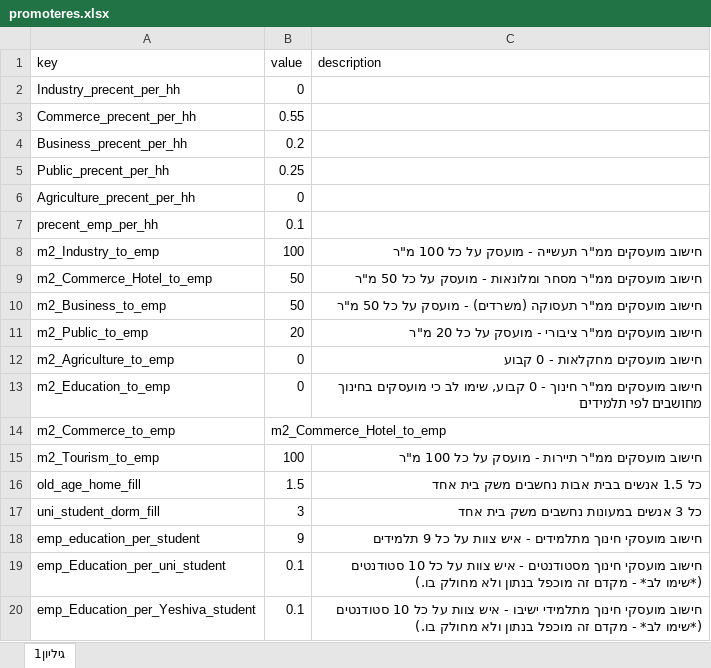
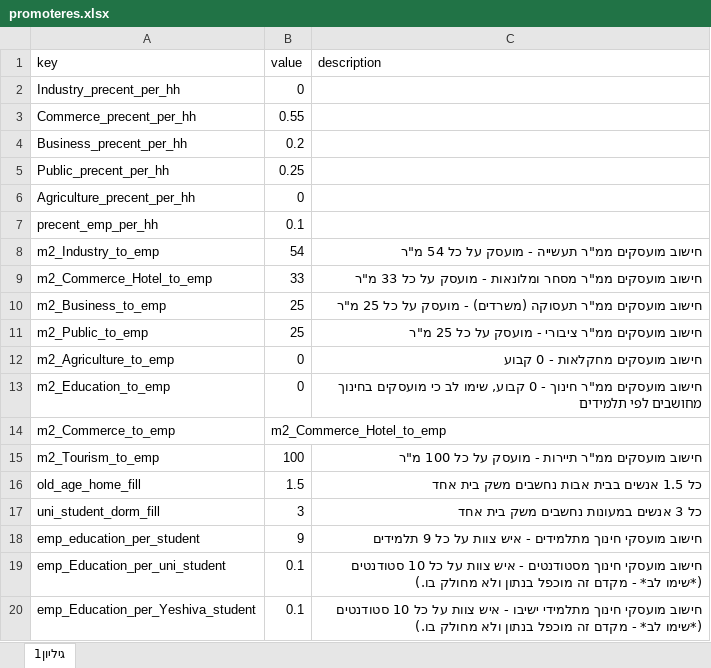
Before and after one commit to JTMPT/create_forecast_ad_hoc, an Excel workbook: background_files/promoteres.xlsx, sheet גיליון1, drawn as a sheet; values as stored, in another font and other column widths than the file's, no borders; the diff names each change by its address in the sheet, - before the commit and + after, or states it on an @@ line.

Commit message:
promoteres updated based on a meeting and a new file.

```diff
--- a/background_files/promoteres.xlsx (sheet גיליון1)
+++ b/background_files/promoteres.xlsx (sheet גיליון1)
-B8 (value): 100
+B8 (value): 54
-C8 (description): …על כל 100 מ"ר
+C8 (description): …על כל 54 מ"ר
-B9 (value): 50
+B9 (value): 33
-C9 (description): …על כל 50 מ"ר
+C9 (description): …על כל 33 מ"ר
-B10 (value): 50
+B10 (value): 25
-C10 (description): …על כל 50 מ"ר
+C10 (description): …על כל 25 מ"ר
-B11 (value): 20
+B11 (value): 25
-C11 (description): …על כל 20 מ"ר
+C11 (description): …על כל 25 מ"ר
```
Also changed, not shown: 1 other file.
